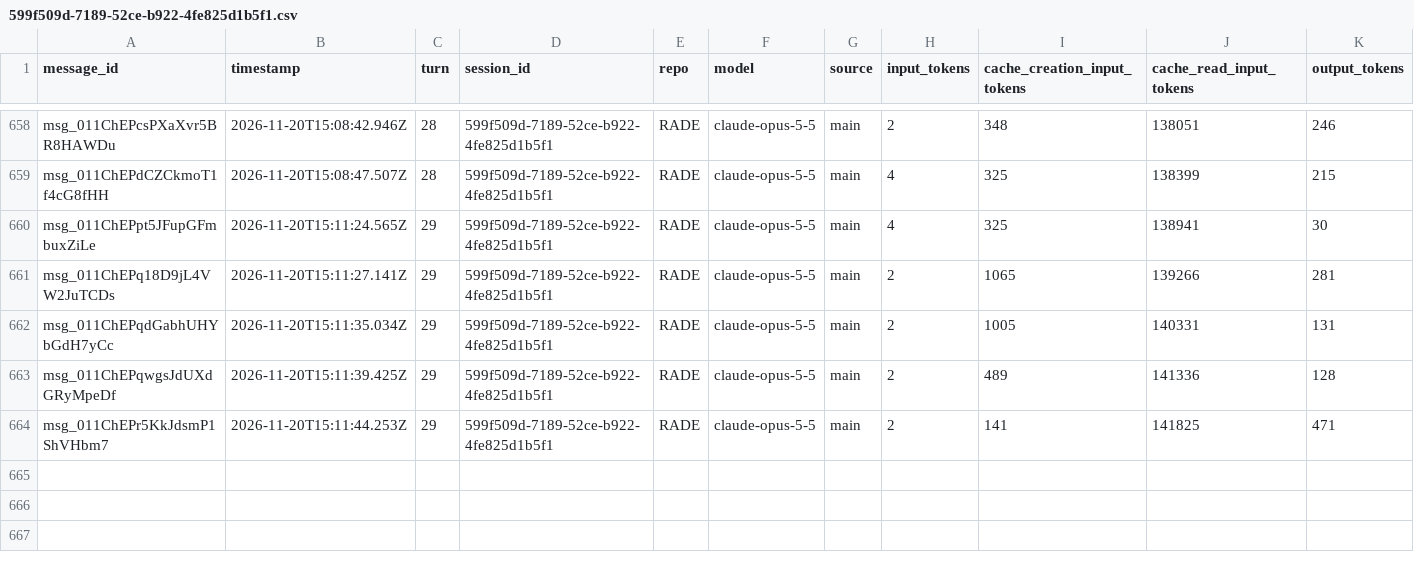
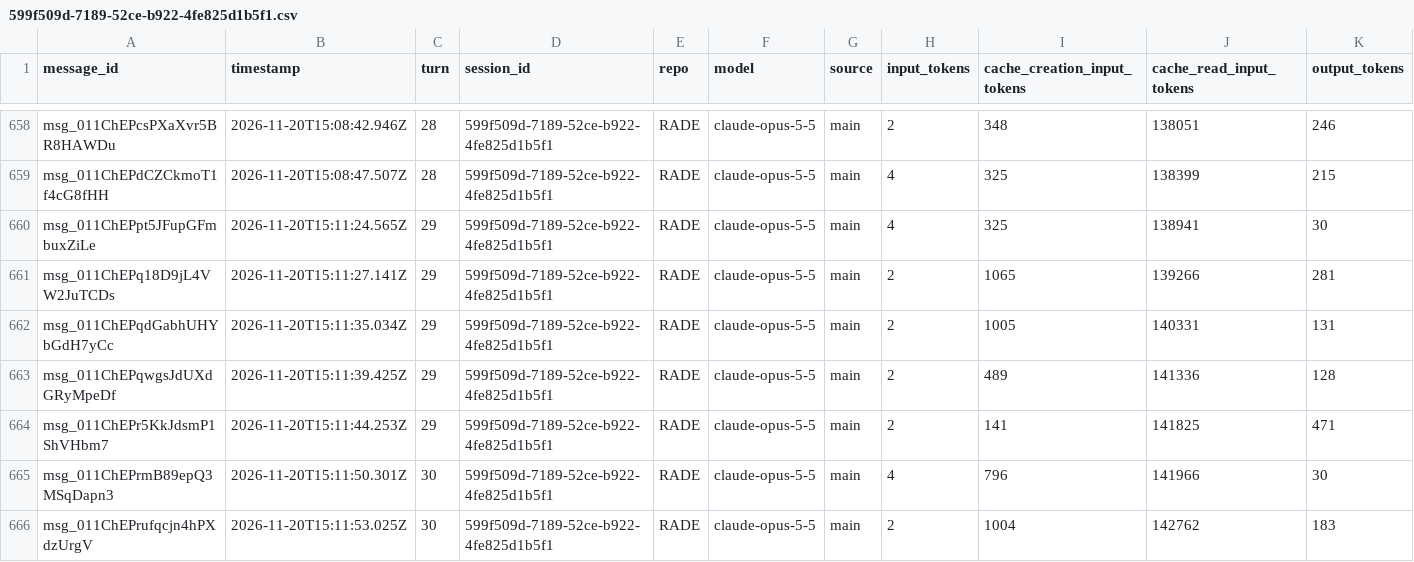
Before and after one commit to rhope-ops/RADE, a CSV file: sessions/599f509d-7189-52ce-b922-4fe825d1b5f1.csv, drawn as a sheet; only a part is shown, gaps mark what is left out.

```diff
--- a/sessions/599f509d-7189-52ce-b922-4fe825d1b5f1.csv
+++ b/sessions/599f509d-7189-52ce-b922-4fe825d1b5f1.csv
@@ -664 +664,3 @@ msg_011ChEPqwgsJdUXdGRyMpeDf,2026-11-20T15:11:39.425Z,29,599f509d-7189-52ce-b922
 msg_011ChEPr5KkJdsmP1ShVHbm7,2026-11-20T15:11:44.253Z,29,599f509d-7189-52ce-b922-4fe825d1b5f1,RADE,claude-opus-5-5,main,2,141,141825,471
+msg_011ChEPrmB89epQ3MSqDapn3,2026-11-20T15:11:50.301Z,30,599f509d-7189-52ce-b922-4fe825d1b5f1,RADE,claude-opus-5-5,main,4,796,141966,30
+msg_011ChEPrufqcjn4hPXdzUrgV,2026-11-20T15:11:53.025Z,30,599f509d-7189-52ce-b922-4fe825d1b5f1,RADE,claude-opus-5-5,main,2,1004,142762,183
```
